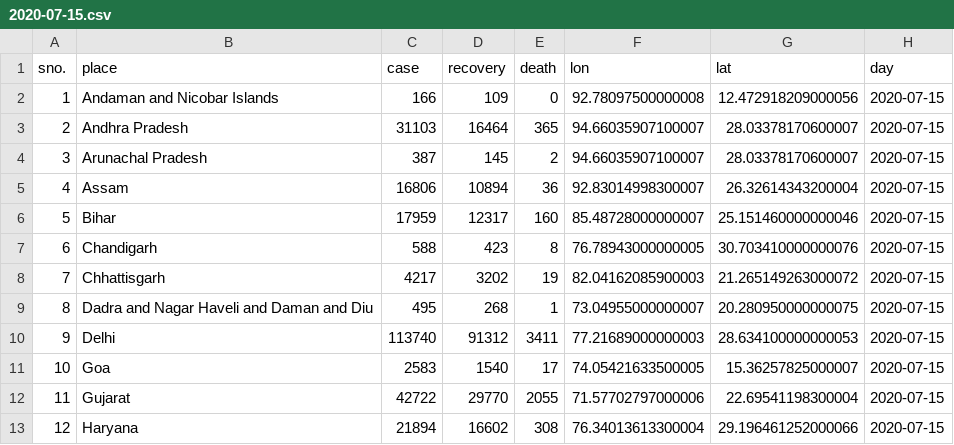
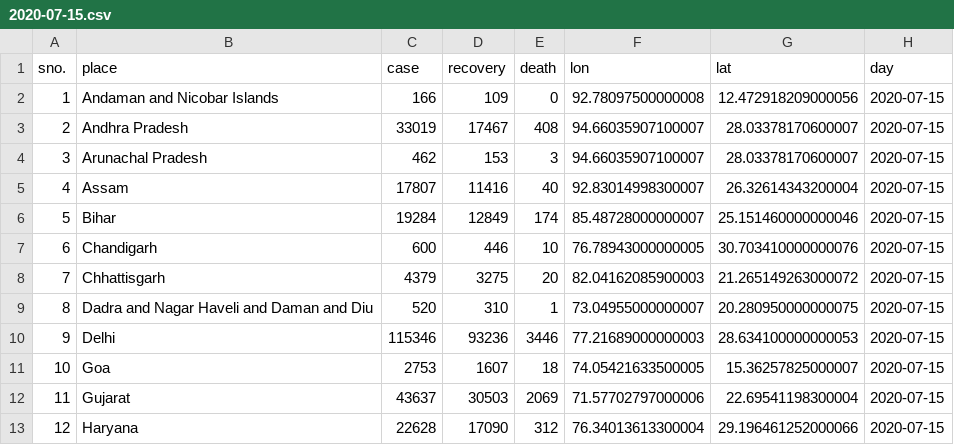
Before and after one commit to armsp/covid19.in, a CSV file: datasets/clean_daily_statewise_distribution/2020-07-15.csv, drawn as a sheet; only a part is shown; the diff covers the shown part only.

```diff
--- a/datasets/clean_daily_statewise_distribution/2020-07-15.csv
+++ b/datasets/clean_daily_statewise_distribution/2020-07-15.csv
@@ -2,12 +2,12 @@ sno.,place,case,recovery,death,lon,lat,day
 1,Andaman and Nicobar Islands,166,109,0,92.78097500000008,12.472918209000056,2020-07-15
-2,Andhra Pradesh,31103,16464,365,94.66035907100007,28.03378170600007,2020-07-15
-3,Arunachal Pradesh,387,145,2,94.66035907100007,28.03378170600007,2020-07-15
-4,Assam,16806,10894,36,92.83014998300007,26.32614343200004,2020-07-15
-5,Bihar,17959,12317,160,85.48728000000007,25.151460000000046,2020-07-15
-6,Chandigarh,588,423,8,76.78943000000005,30.703410000000076,2020-07-15
-7,Chhattisgarh,4217,3202,19,82.04162085900003,21.265149263000072,2020-07-15
-8,Dadra and Nagar Haveli and Daman and Diu,495,268,1,73.04955000000007,20.280950000000075,2020-07-15
-9,Delhi,113740,91312,3411,77.21689000000003,28.634100000000053,2020-07-15
-10,Goa,2583,1540,17,74.05421633500005,15.36257825000007,2020-07-15
-11,Gujarat,42722,29770,2055,71.57702797000006,22.69541198300004,2020-07-15
-12,Haryana,21894,16602,308,76.34013613300004,29.196461252000066,2020-07-15
+2,Andhra Pradesh,33019,17467,408,94.66035907100007,28.03378170600007,2020-07-15
+3,Arunachal Pradesh,462,153,3,94.66035907100007,28.03378170600007,2020-07-15
+4,Assam,17807,11416,40,92.83014998300007,26.32614343200004,2020-07-15
+5,Bihar,19284,12849,174,85.48728000000007,25.151460000000046,2020-07-15
+6,Chandigarh,600,446,10,76.78943000000005,30.703410000000076,2020-07-15
+7,Chhattisgarh,4379,3275,20,82.04162085900003,21.265149263000072,2020-07-15
+8,Dadra and Nagar Haveli and Daman and Diu,520,310,1,73.04955000000007,20.280950000000075,2020-07-15
+9,Delhi,115346,93236,3446,77.21689000000003,28.634100000000053,2020-07-15
+10,Goa,2753,1607,18,74.05421633500005,15.36257825000007,2020-07-15
+11,Gujarat,43637,30503,2069,71.57702797000006,22.69541198300004,2020-07-15
+12,Haryana,22628,17090,312,76.34013613300004,29.196461252000066,2020-07-15
```
Also changed, not shown: 54 edited cells elsewhere in this file, datasets/timeseries_records/cases_deaths_recoveries_timeseries.csv, 3 other files.
